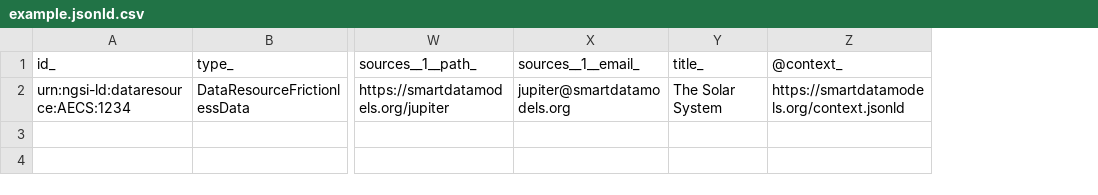
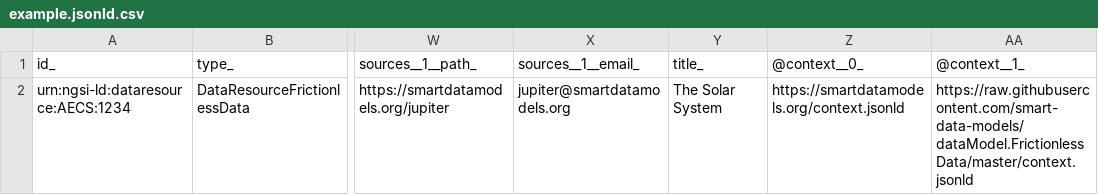
Before and after one commit to smart-data-models/dataModel.FrictionlessData, a CSV file: DataResourceFrictionlessData/examples/example.jsonld.csv, drawn as a sheet; only a part is shown, gaps mark what is left out; the diff names each change by its address in the sheet, - before the commit and + after, or states it on an @@ line.

Commit message:
Exported example to csv example.jsonld

```diff
--- a/DataResourceFrictionlessData/examples/example.jsonld.csv
+++ b/DataResourceFrictionlessData/examples/example.jsonld.csv
+column AA, rows 1-2: @context__1_ | https://raw.githubusercontent.com/smart-data-models/dataModel.FrictionlessData/master/context.jsonld
-Z1: @context_
+Z1: @context__0_
```
